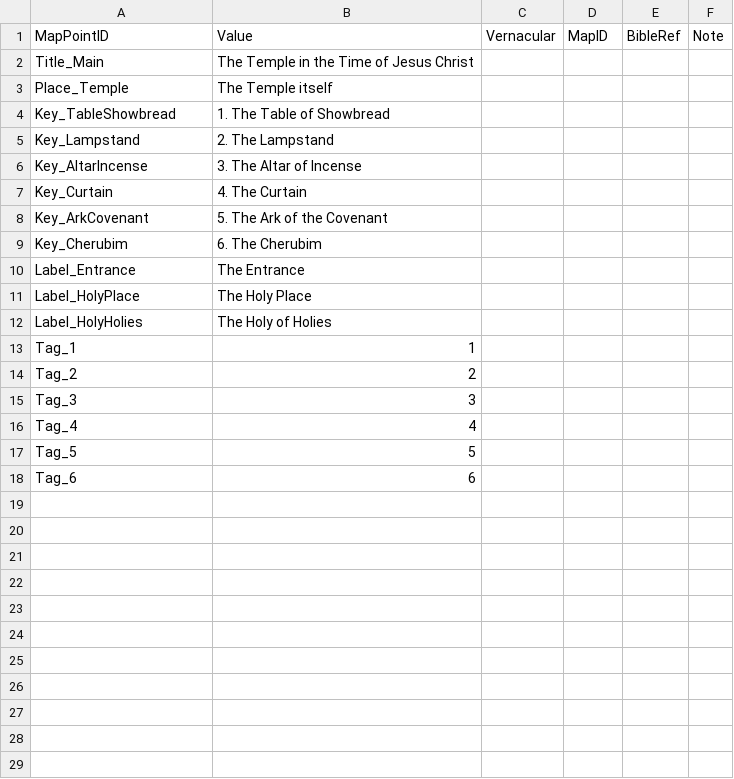
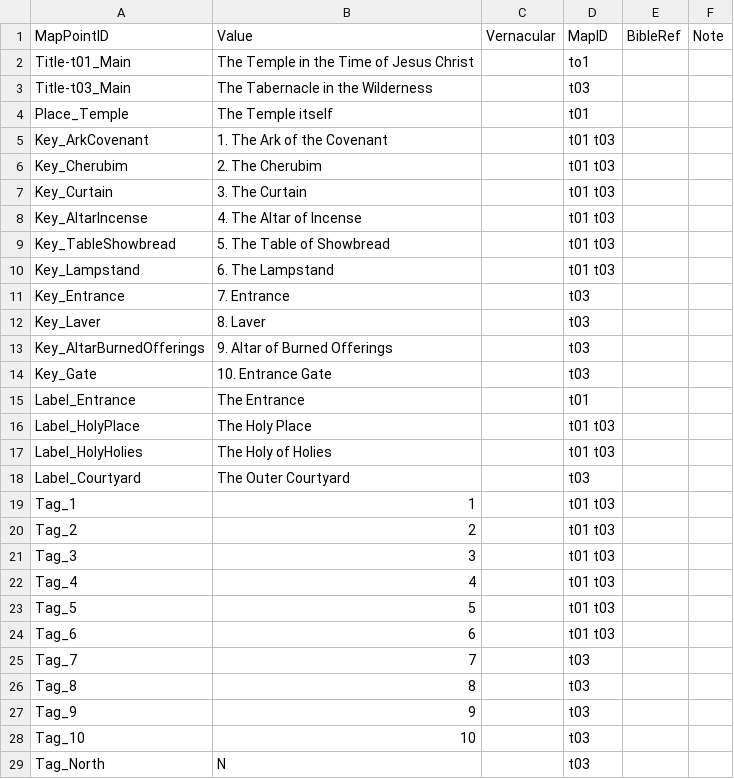
Before and after one commit to sillsdevarchive/ptxplus, a CSV file: resources/lib_maps/t00-data.csv, drawn as a sheet; only a part is shown; the diff covers the shown part only.

Commit message:
Added updated temple diagrams (these are untested)

```diff
--- a/resources/lib_maps/t00-data.csv
+++ b/resources/lib_maps/t00-data.csv
@@ -1,18 +1,29 @@
 "MapPointID","Value","Vernacular","MapID","BibleRef","Note"
-"Title_Main","The Temple in the Time of Jesus Christ",,,,
-"Place_Temple","The Temple itself",,,,
-"Key_TableShowbread","1. The Table of Showbread",,,,
-"Key_Lampstand","2. The Lampstand",,,,
-"Key_AltarIncense","3. The Altar of Incense",,,,
-"Key_Curtain","4. The Curtain",,,,
-"Key_ArkCovenant","5. The Ark of the Covenant",,,,
-"Key_Cherubim","6. The Cherubim",,,,
-"Label_Entrance","The Entrance",,,,
-"Label_HolyPlace","The Holy Place",,,,
-"Label_HolyHolies","The Holy of Holies",,,,
-"Tag_1",1,,,,
-"Tag_2",2,,,,
-"Tag_3",3,,,,
-"Tag_4",4,,,,
-"Tag_5",5,,,,
-"Tag_6",6,,,,
+"Title-t01_Main","The Temple in the Time of Jesus Christ",,"to1",,
+"Title-t03_Main","The Tabernacle in the Wilderness",,"t03",,
+"Place_Temple","The Temple itself",,"t01",,
+"Key_ArkCovenant","1. The Ark of the Covenant",,"t01 t03",,
+"Key_Cherubim","2. The Cherubim",,"t01 t03",,
+"Key_Curtain","3. The Curtain",,"t01 t03",,
+"Key_AltarIncense","4. The Altar of Incense",,"t01 t03",,
+"Key_TableShowbread","5. The Table of Showbread",,"t01 t03",,
+"Key_Lampstand","6. The Lampstand",,"t01 t03",,
+"Key_Entrance","7. Entrance",,"t03",,
+"Key_Laver","8. Laver",,"t03",,
+"Key_AltarBurnedOfferings","9. Altar of Burned Offerings",,"t03",,
+"Key_Gate","10.  Entrance Gate",,"t03",,
+"Label_Entrance","The Entrance",,"t01",,
+"Label_HolyPlace","The Holy Place",,"t01 t03",,
+"Label_HolyHolies","The Holy of Holies",,"t01 t03",,
+"Label_Courtyard","The Outer Courtyard",,"t03",,
+"Tag_1",1,,"t01 t03",,
+"Tag_2",2,,"t01 t03",,
+"Tag_3",3,,"t01 t03",,
+"Tag_4",4,,"t01 t03",,
+"Tag_5",5,,"t01 t03",,
+"Tag_6",6,,"t01 t03",,
+"Tag_7",7,,"t03",,
+"Tag_8",8,,"t03",,
+"Tag_9",9,,"t03",,
+"Tag_10",10,,"t03",,
+"Tag_North","N",,"t03",,
```
Also changed, not shown: 3 added rows elsewhere in this file, 2 other files.
